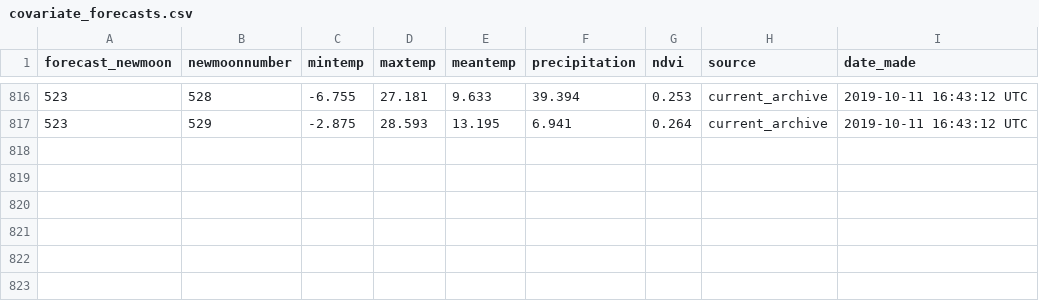
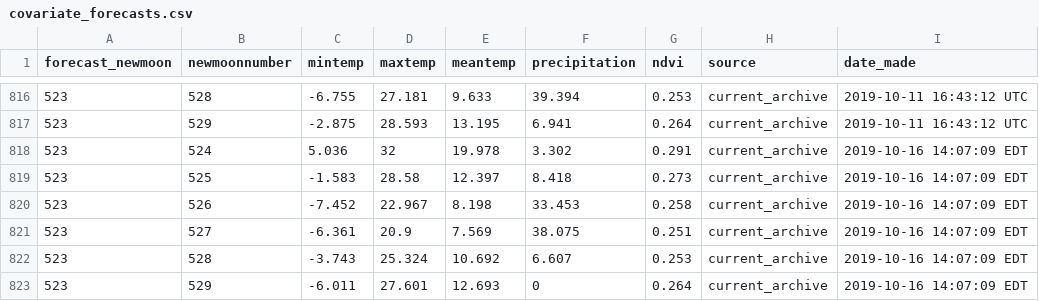
Before and after one commit to weecology/portal-forecasts, a CSV file: data/covariate_forecasts.csv, drawn as a sheet; only a part is shown, gaps mark what is left out; the diff names each change by its address in the sheet, - before the commit and + after, or states it on an @@ line.

Commit message:
Update forecasts: Travis Build  [ci skip]

```diff
--- a/data/covariate_forecasts.csv
+++ b/data/covariate_forecasts.csv
+row 818: 523 | 524 | 5.036 | 32 | 19.978 | 3.302 | 0.291 | current_archive | 2019-10-16 14:07:09 EDT
+row 819: 523 | 525 | -1.583 | 28.58 | 12.397 | 8.418 | 0.273 | current_archive | 2019-10-16 14:07:09 EDT
+row 820: 523 | 526 | -7.452 | 22.967 | 8.198 | 33.453 | 0.258 | current_archive | 2019-10-16 14:07:09 EDT
+row 821: 523 | 527 | -6.361 | 20.9 | 7.569 | 38.075 | 0.251 | current_archive | 2019-10-16 14:07:09 EDT
+row 822: 523 | 528 | -3.743 | 25.324 | 10.692 | 6.607 | 0.253 | current_archive | 2019-10-16 14:07:09 EDT
+row 823: 523 | 529 | -6.011 | 27.601 | 12.693 | 0 | 0.264 | current_archive | 2019-10-16 14:07:09 EDT
```
Also changed, not shown: data/covariates.csv, 9 other files.
